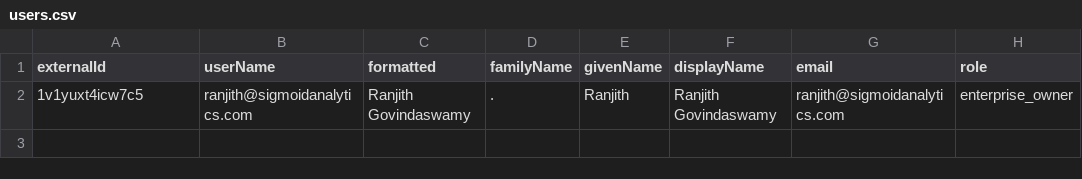
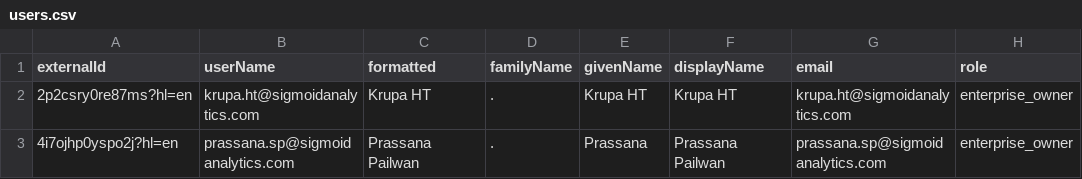
Before and after one commit to CanarysPlayground/IDP-integration, a CSV file: users.csv, drawn as a sheet; removed rows and columns are numbered as before the commit, all else as after; the diff names each change by its address in the sheet, - before the commit and + after, or states it on an @@ line.

Commit message:
Update users.csv

```diff
--- a/users.csv
+++ b/users.csv
-row 2: 1v1yuxt4icw7c5 | ranjith@sigmoidanalytics.com | Ranjith Govindaswamy | . | Ranjith | Ranjith Govindaswamy | ranjith@sigmoidanalytics.com | enterprise_owner
+row 2: 2p2csry0re87ms?hl=en | krupa.ht@sigmoidanalytics.com | Krupa HT | . | Krupa HT | Krupa HT | krupa.ht@sigmoidanalytics.com | enterprise_owner
+row 3: 4i7ojhp0yspo2j?hl=en | prassana.sp@sigmoidanalytics.com | Prassana Pailwan | . | Prassana | Prassana Pailwan | prassana.sp@sigmoidanalytics.com | enterprise_owner
```
